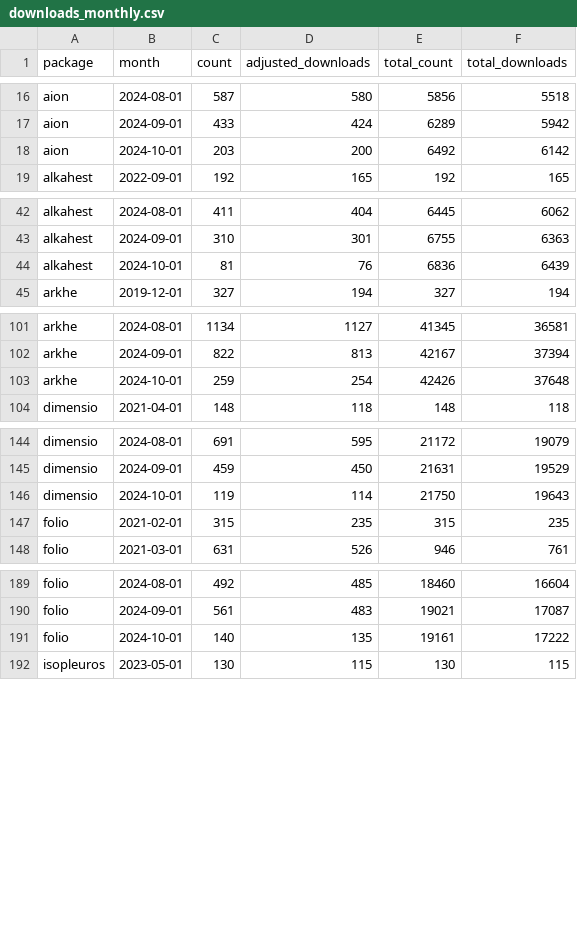
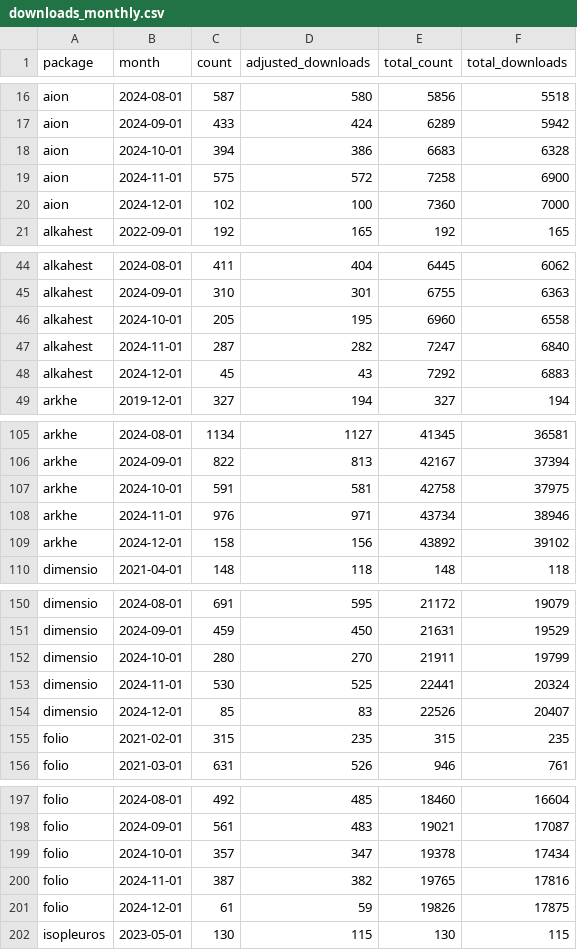
Before and after one commit to tesselle/dashboard, a CSV file: data/downloads_monthly.csv, drawn as a sheet; only a part is shown, gaps mark what is left out; the diff covers the shown part only.

Commit message:
Update data

```diff
--- a/data/downloads_monthly.csv
+++ b/data/downloads_monthly.csv
@@ -17,3 +17,5 @@
 "aion",2024-09-01,433,424,6289,5942
-"aion",2024-10-01,203,200,6492,6142
+"aion",2024-10-01,394,386,6683,6328
+"aion",2024-11-01,575,572,7258,6900
+"aion",2024-12-01,102,100,7360,7000
 "alkahest",2022-09-01,192,165,192,165
@@ -43,3 +45,5 @@
 "alkahest",2024-09-01,310,301,6755,6363
-"alkahest",2024-10-01,81,76,6836,6439
+"alkahest",2024-10-01,205,195,6960,6558
+"alkahest",2024-11-01,287,282,7247,6840
+"alkahest",2024-12-01,45,43,7292,6883
 "arkhe",2019-12-01,327,194,327,194
@@ -102,3 +106,5 @@
 "arkhe",2024-09-01,822,813,42167,37394
-"arkhe",2024-10-01,259,254,42426,37648
+"arkhe",2024-10-01,591,581,42758,37975
+"arkhe",2024-11-01,976,971,43734,38946
+"arkhe",2024-12-01,158,156,43892,39102
 "dimensio",2021-04-01,148,118,148,118
@@ -145,3 +151,5 @@
 "dimensio",2024-09-01,459,450,21631,19529
-"dimensio",2024-10-01,119,114,21750,19643
+"dimensio",2024-10-01,280,270,21911,19799
+"dimensio",2024-11-01,530,525,22441,20324
+"dimensio",2024-12-01,85,83,22526,20407
 "folio",2021-02-01,315,235,315,235
@@ -190,3 +198,5 @@
 "folio",2024-09-01,561,483,19021,17087
-"folio",2024-10-01,140,135,19161,17222
+"folio",2024-10-01,357,347,19378,17434
+"folio",2024-11-01,387,382,19765,17816
+"folio",2024-12-01,61,59,19826,17875
 "isopleuros",2023-05-01,130,115,130,115
```
Also changed, not shown: 12 added rows and 24 edited cells elsewhere in this file, data/metadata.csv, 4 other files.
